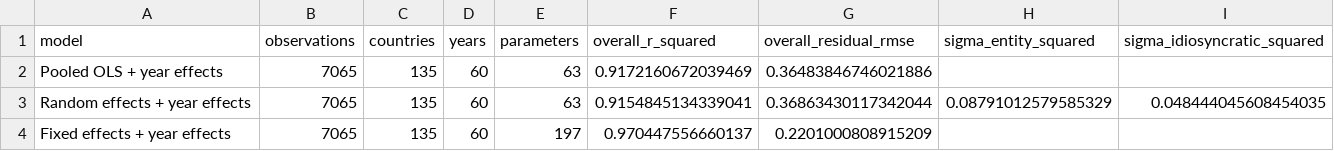
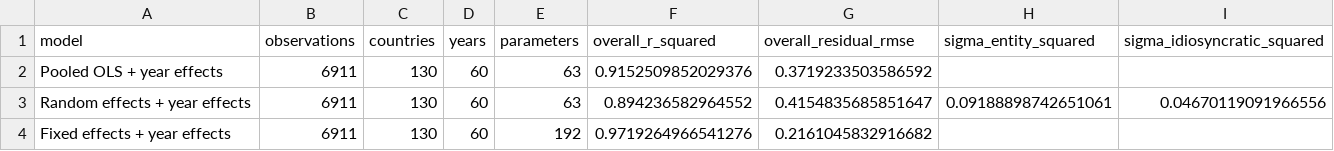
Before and after one commit to sushil-rijal/GDP_Pred_ECON_ML, a CSV file: results/tables/panel_model_summary.csv, drawn as a sheet.

Commit message:
Restore original four-block economic architecture

```diff
--- a/results/tables/panel_model_summary.csv
+++ b/results/tables/panel_model_summary.csv
@@ -1,4 +1,4 @@
 model,observations,countries,years,parameters,overall_r_squared,overall_residual_rmse,sigma_entity_squared,sigma_idiosyncratic_squared
-Pooled OLS + year effects,7065,135,60,63,0.9172160672039469,0.36483846746021886,,
-Random effects + year effects,7065,135,60,63,0.9154845134339041,0.36863430117342044,0.08791012579585329,0.048444045608454035
-Fixed effects + year effects,7065,135,60,197,0.970447556660137,0.2201000808915209,,
+Pooled OLS + year effects,6911,130,60,63,0.9152509852029376,0.3719233503586592,,
+Random effects + year effects,6911,130,60,63,0.894236582964552,0.4154835685851647,0.09188898742651061,0.04670119091966556
+Fixed effects + year effects,6911,130,60,192,0.9719264966541276,0.2161045832916682,,
```
